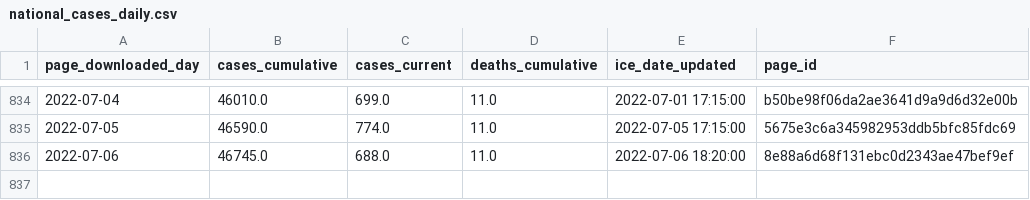
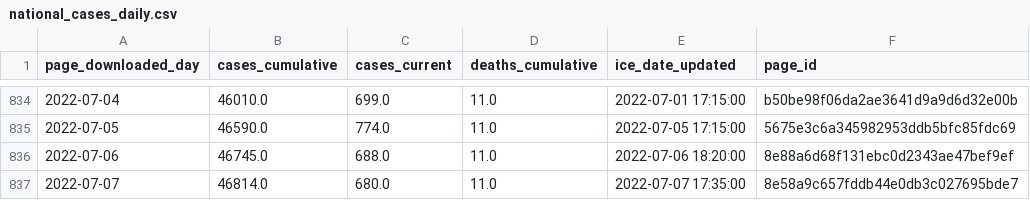
Before and after one commit to vera-institute/ice-detention-covid, a CSV file: data_daily/national_cases_daily.csv, drawn as a sheet; only a part is shown, gaps mark what is left out; the diff names each change by its address in the sheet, - before the commit and + after, or states it on an @@ line.

```diff
--- a/data_daily/national_cases_daily.csv
+++ b/data_daily/national_cases_daily.csv
+row 837: 2022-07-07 | 46814.0 | 680.0 | 11.0 | 2022-07-07 17:35:00 | 8e58a9c657fddb44e0db3c027695bde7
```
Also changed, not shown: data_daily/national_population_daily.csv, data_daily/national_tests_daily.csv, 6 other files.
